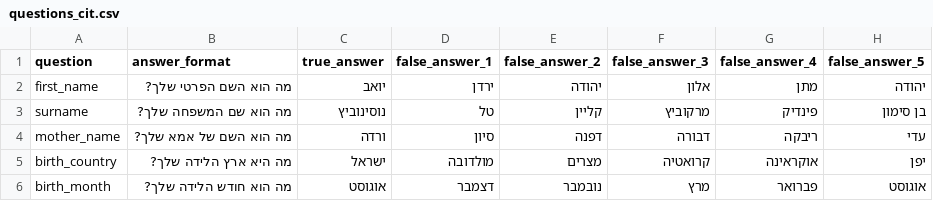
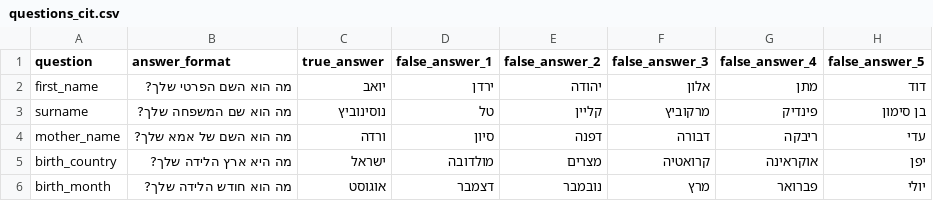
Before and after one commit to ednussi/3Deception, a CSV file: questionnaire/data/555555555/questions_cit.csv, drawn as a sheet; the diff names each change by its address in the sheet, - before the commit and + after, or states it on an @@ line.

Commit message:
add data of gregory eran and yoav

```diff
--- a/questionnaire/data/555555555/questions_cit.csv
+++ b/questionnaire/data/555555555/questions_cit.csv
-H2 (false_answer_5): יהודה
+H2 (false_answer_5): דוד
-H6 (false_answer_5): אוגוסט
+H6 (false_answer_5): יולי
```
Also changed, not shown: 9 other files.
